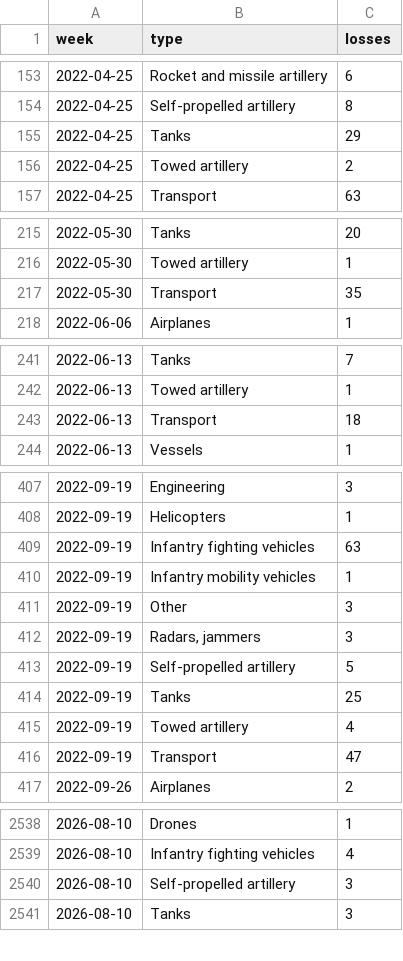
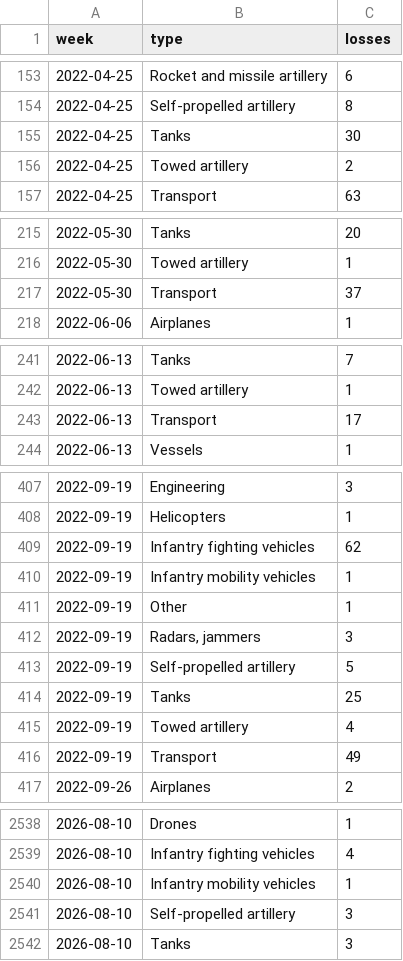
Before and after one commit to ondrejhalda/warspotting-dashboard, a CSV file: weekly_equipment_losses.csv, drawn as a sheet; only a part is shown, gaps mark what is left out; the diff covers the shown part only.

```diff
--- a/weekly_equipment_losses.csv
+++ b/weekly_equipment_losses.csv
@@ -154,3 +154,3 @@ week,type,losses
 2022-04-25,Self-propelled artillery,8
-2022-04-25,Tanks,29
+2022-04-25,Tanks,30
 2022-04-25,Towed artillery,2
@@ -216,3 +216,3 @@ week,type,losses
 2022-05-30,Towed artillery,1
-2022-05-30,Transport,35
+2022-05-30,Transport,37
 2022-06-06,Airplanes,1
@@ -242,3 +242,3 @@ week,type,losses
 2022-06-13,Towed artillery,1
-2022-06-13,Transport,18
+2022-06-13,Transport,17
 2022-06-13,Vessels,1
@@ -408,5 +408,5 @@ week,type,losses
 2022-09-19,Helicopters,1
-2022-09-19,Infantry fighting vehicles,63
+2022-09-19,Infantry fighting vehicles,62
 2022-09-19,Infantry mobility vehicles,1
-2022-09-19,Other,3
+2022-09-19,Other,1
 2022-09-19,"Radars, jammers",3
@@ -415,3 +415,3 @@ week,type,losses
 2022-09-19,Towed artillery,4
-2022-09-19,Transport,47
+2022-09-19,Transport,49
 2022-09-26,Airplanes,2
@@ -2539,2 +2539,3 @@ week,type,losses
 2026-08-10,Infantry fighting vehicles,4
+2026-08-10,Infantry mobility vehicles,1
 2026-08-10,Self-propelled artillery,3
```
Also changed, not shown: 8 edited cells elsewhere in this file, weekly_losses.csv, 5 other files.
